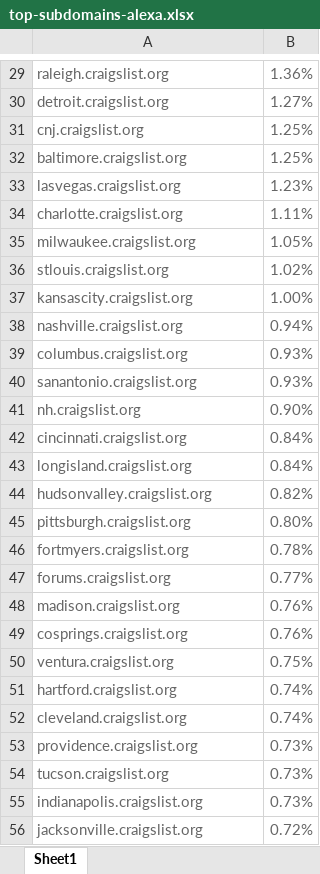
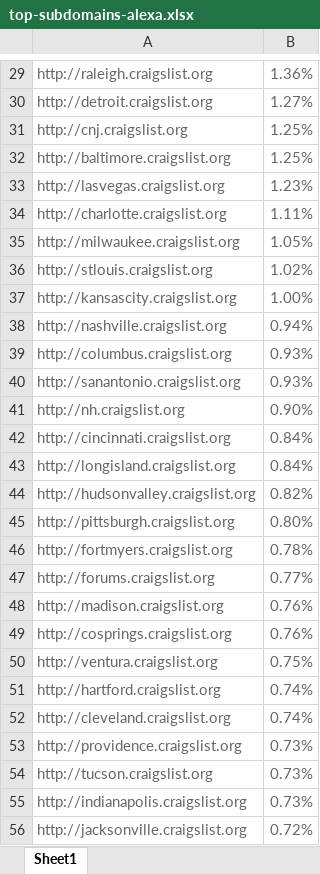
Before and after one commit to kyleiwaniec/w241Project, an Excel workbook: top-subdomains-alexa.xlsx, sheet Sheet1, drawn as a sheet; only a part is shown, gaps mark what is left out; values as stored, in another font and other column widths than the file's, no borders; the diff covers the shown part only; the diff names each change by its address in the sheet, - before the commit and + after, or states it on an @@ line.

```diff
--- a/top-subdomains-alexa.xlsx (sheet Sheet1)
+++ b/top-subdomains-alexa.xlsx (sheet Sheet1)
-A29: raleigh.craigslist.org
+A29: http://raleigh.craigslist.org
-A30: detroit.craigslist.org
+A30: http://detroit.craigslist.org
-A31: cnj.craigslist.org
+A31: http://cnj.craigslist.org
-A32: baltimore.craigslist.org
+A32: http://baltimore.craigslist.org
-A33: lasvegas.craigslist.org
+A33: http://lasvegas.craigslist.org
-A34: charlotte.craigslist.org
+A34: http://charlotte.craigslist.org
-A35: milwaukee.craigslist.org
+A35: http://milwaukee.craigslist.org
-A36: stlouis.craigslist.org
+A36: http://stlouis.craigslist.org
-A37: kansascity.craigslist.org
+A37: http://kansascity.craigslist.org
-A38: nashville.craigslist.org
+A38: http://nashville.craigslist.org
-A39: columbus.craigslist.org
+A39: http://columbus.craigslist.org
-A40: sanantonio.craigslist.org
+A40: http://sanantonio.craigslist.org
-A41: nh.craigslist.org
+A41: http://nh.craigslist.org
-A42: cincinnati.craigslist.org
+A42: http://cincinnati.craigslist.org
-A43: longisland.craigslist.org
+A43: http://longisland.craigslist.org
-A44: hudsonvalley.craigslist.org
+A44: http://hudsonvalley.craigslist.org
-A45: pittsburgh.craigslist.org
+A45: http://pittsburgh.craigslist.org
-A46: fortmyers.craigslist.org
+A46: http://fortmyers.craigslist.org
-A47: forums.craigslist.org
+A47: http://forums.craigslist.org
-A48: madison.craigslist.org
+A48: http://madison.craigslist.org
-A49: cosprings.craigslist.org
+A49: http://cosprings.craigslist.org
-A50: ventura.craigslist.org
+A50: http://ventura.craigslist.org
-A51: hartford.craigslist.org
+A51: http://hartford.craigslist.org
-A52: cleveland.craigslist.org
+A52: http://cleveland.craigslist.org
-A53: providence.craigslist.org
+A53: http://providence.craigslist.org
-A54: tucson.craigslist.org
+A54: http://tucson.craigslist.org
-A55: indianapolis.craigslist.org
+A55: http://indianapolis.craigslist.org
-A56: jacksonville.craigslist.org
+A56: http://jacksonville.craigslist.org
```
Also changed, not shown: 228 edited cells elsewhere in this sheet, cities-links2.xlsx.
